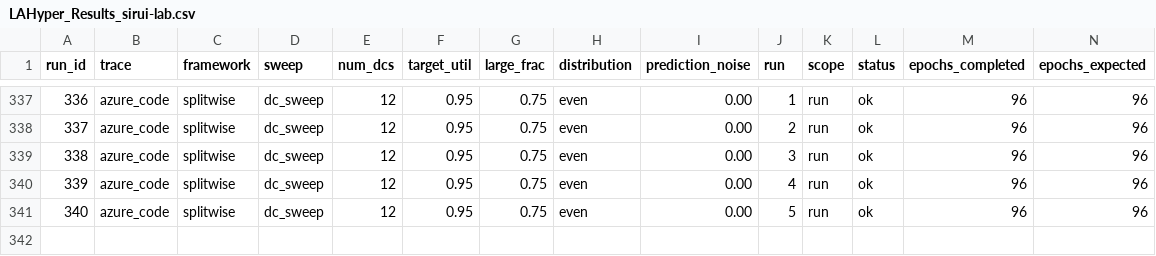
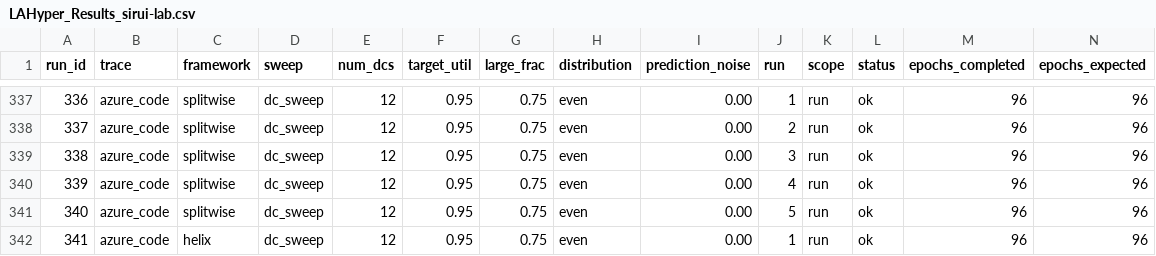
Before and after one commit to hmoore01/LLMScheduling, a CSV file: ipdps/experiment_results/LAHyper_Results_sirui-lab.csv, drawn as a sheet; only a part is shown, gaps mark what is left out; rows hold the shown columns only; the diff names each change by its address in the sheet, - before the commit and + after, or states it on an @@ line.

Commit message:
results[sirui-lab]: 2026-06-12 22:12:49

```diff
--- a/ipdps/experiment_results/LAHyper_Results_sirui-lab.csv
+++ b/ipdps/experiment_results/LAHyper_Results_sirui-lab.csv
+row 342: 341 | azure_code | helix | dc_sweep | 12 | 0.95 | 0.75 | even | 0.00 | 1 | run | ok | 96 | 96
```
